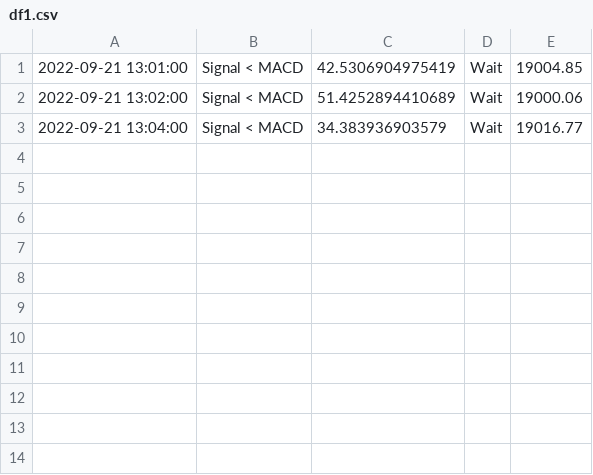
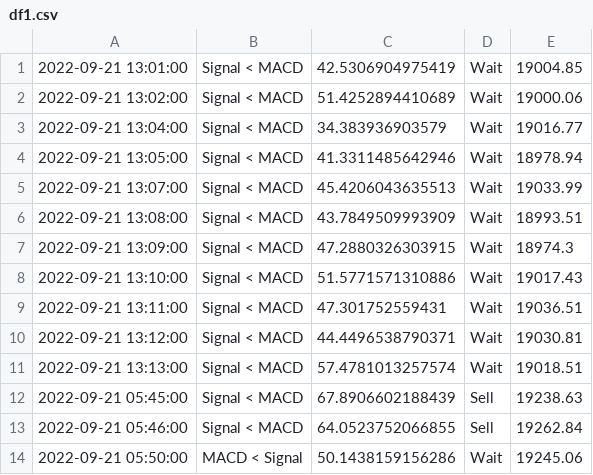
Before and after one commit to melrepa/CryptoTrading, a CSV file: df1.csv, drawn as a sheet; the diff names each change by its address in the sheet, - before the commit and + after, or states it on an @@ line.

```diff
--- a/df1.csv
+++ b/df1.csv
+row 4: 2022-09-21 13:05:00 | Signal < MACD | 41.3311485642946 | Wait | 18978.94
+row 5: 2022-09-21 13:07:00 | Signal < MACD | 45.4206043635513 | Wait | 19033.99
+row 6: 2022-09-21 13:08:00 | Signal < MACD | 43.7849509993909 | Wait | 18993.51
+row 7: 2022-09-21 13:09:00 | Signal < MACD | 47.2880326303915 | Wait | 18974.3
+row 8: 2022-09-21 13:10:00 | Signal < MACD | 51.5771571310886 | Wait | 19017.43
+row 9: 2022-09-21 13:11:00 | Signal < MACD | 47.301752559431 | Wait | 19036.51
+row 10: 2022-09-21 13:12:00 | Signal < MACD | 44.4496538790371 | Wait | 19030.81
+row 11: 2022-09-21 13:13:00 | Signal < MACD | 57.4781013257574 | Wait | 19018.51
+row 12: 2022-09-21 05:45:00 | Signal < MACD | 67.8906602188439 | Sell | 19238.63
+row 13: 2022-09-21 05:46:00 | Signal < MACD | 64.0523752066855 | Sell | 19262.84
+row 14: 2022-09-21 05:50:00 | MACD < Signal | 50.1438159156286 | Wait | 19245.06
```
Also changed, not shown: 3 other files.
